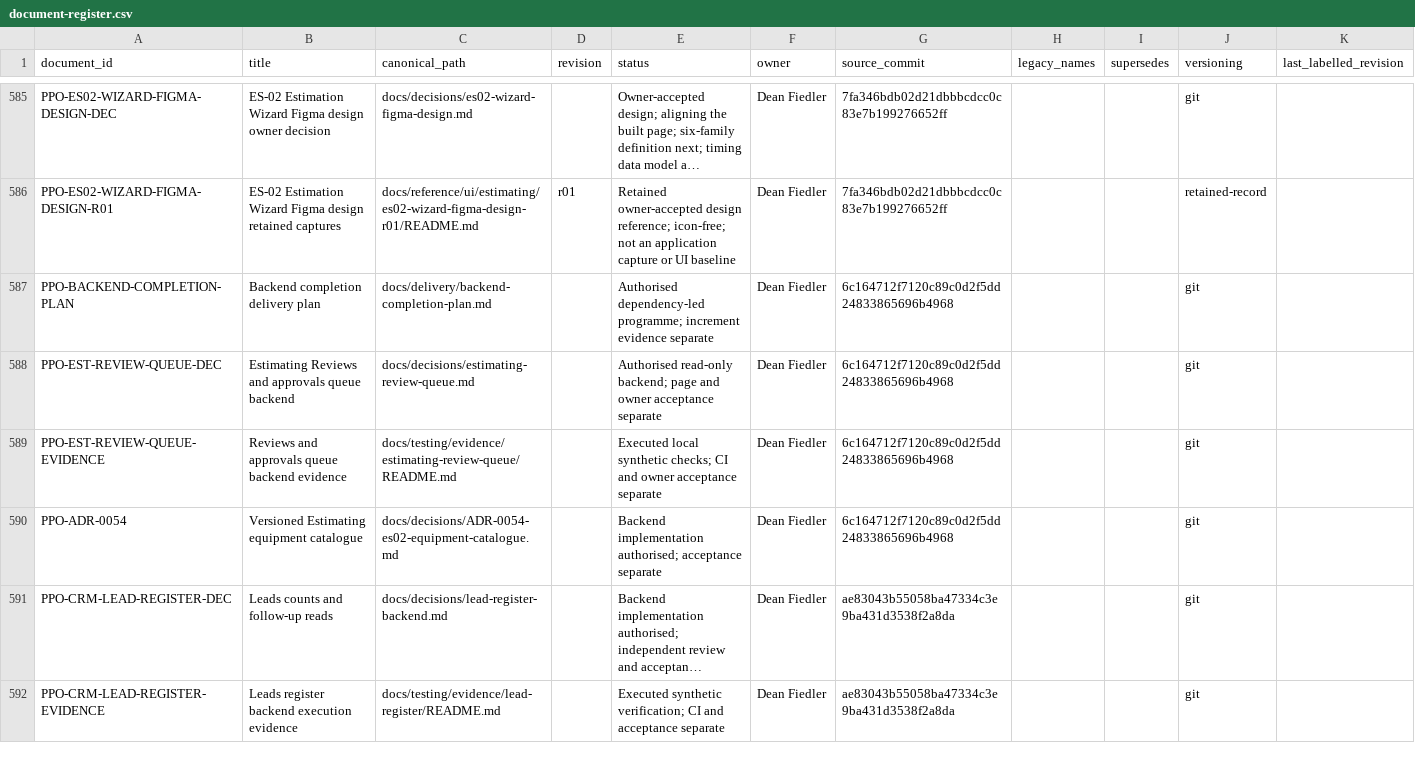
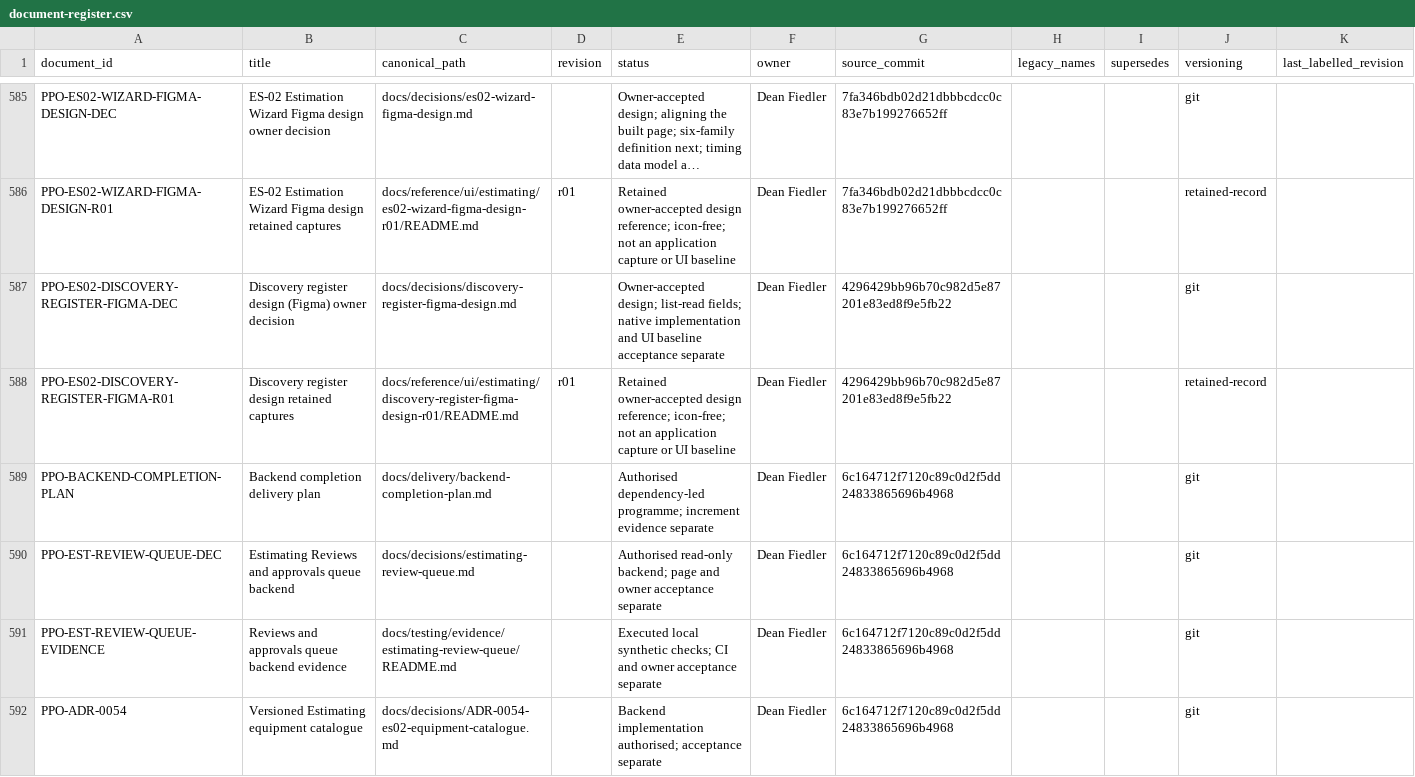
Before and after one commit to deanrfiedler-gif/powerplants-one, a CSV file: docs/standards/document-register.csv, drawn as a sheet; only a part is shown, gaps mark what is left out; the shorter side is filled out with more unchanged rows; long unchanged cells end in …; the diff names each change by its address in the sheet, - before the commit and + after, or states it on an @@ line.

```diff
--- a/docs/standards/document-register.csv
+++ b/docs/standards/document-register.csv
+row 587: PPO-ES02-DISCOVERY-REGISTER-FIGMA-DEC | Discovery register design (Figma) owner decision | docs/decisions/discovery-register-figma-design.md |  | Owner-accepted design; list-read fields; native implementation and UI baseline acceptance separate | Dean Fiedler | 4296429bb96b70c982d5e87201e83ed8f9e5fb22 |  |  | git
+row 588: PPO-ES02-DISCOVERY-REGISTER-FIGMA-R01 | Discovery register design retained captures | docs/reference/ui/estimating/discovery-register-figma-design-r01/README.md | r01 | Retained owner-accepted design reference; icon-free; not an application capture or UI baseline | Dean Fiedler | 4296429bb96b70c982d5e87201e83ed8f9e5fb22 |  |  | retained-record
```
Also changed, not shown: 19 other files.
